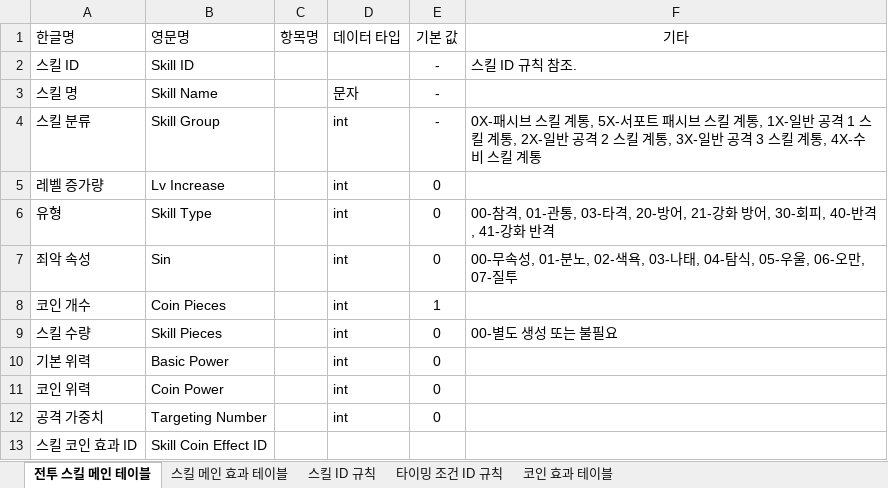
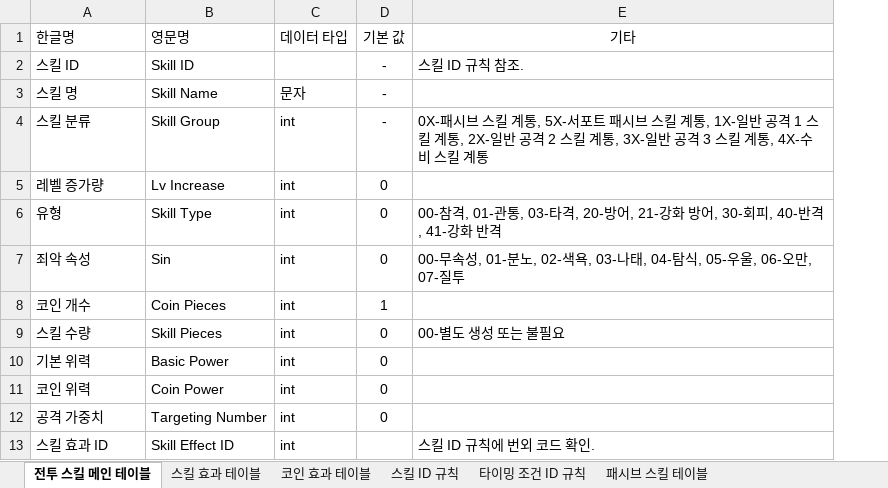
Before and after one commit to yjk0401/unityenginebasic_9th, an Excel workbook: 기획/림버스 컴퍼니/스킬 테이블.xlsx, sheet 전투 스킬 메인 테이블, drawn as a sheet; values as stored, in another font and other column widths than the file's, no borders; removed rows and columns are numbered as before the commit, all else as after; the diff names each change by its address in the sheet, - before the commit and + after, or states it on an @@ line.

```diff
--- a/기획/림버스 컴퍼니/스킬 테이블.xlsx (sheet 전투 스킬 메인 테이블)
+++ b/기획/림버스 컴퍼니/스킬 테이블.xlsx (sheet 전투 스킬 메인 테이블)
-sheet tab: 스킬 메인 효과 테이블
+sheet tab: 스킬 효과 테이블
+sheet tab: 패시브 스킬 테이블
@@ sheet tab order changed: 전투 스킬 메인 테이블 | 스킬 효과 테이블 | 코인 효과 테이블 | 스킬 ID 규칙 | 타이밍 조건 ID 규칙 | 패시브 스킬 테이블 @@
-column C (항목명), empty
-row 13: 스킬 코인 효과 ID | Skill Coin Effect ID
+row 13: 스킬 효과 ID | Skill Effect ID | int |  | 스킬 ID 규칙에 번외 코드 확인.
```
Also changed, not shown: sheet 스킬 효과 테이블, sheet 코인 효과 테이블, sheet 타이밍 조건 ID 규칙, sheet 스킬 ID 규칙, 1 other file.
